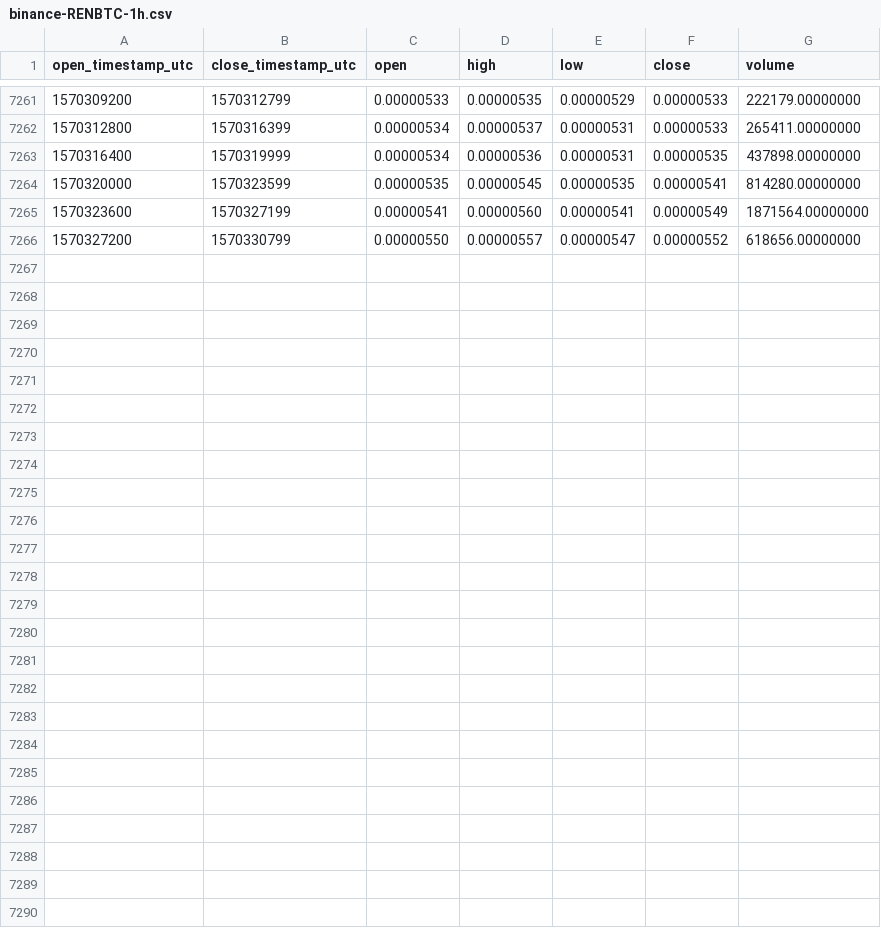
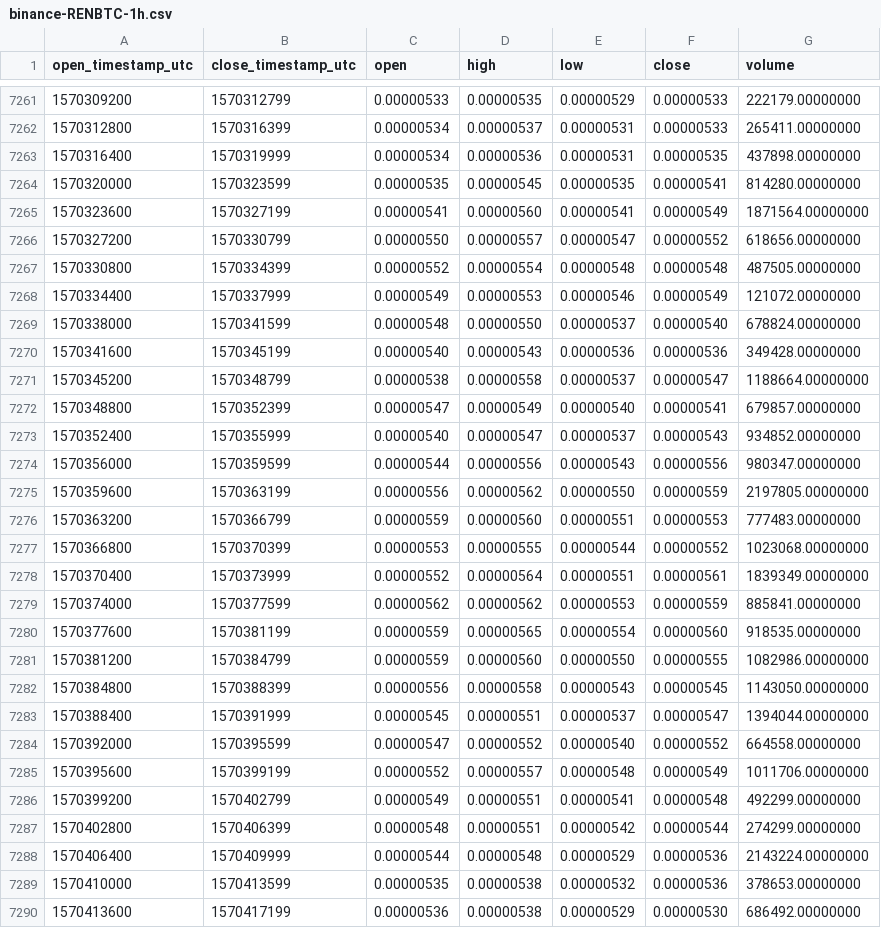
Before and after one commit to cryptobigbro/binance-RENBTC, a CSV file: binance-RENBTC-1h.csv, drawn as a sheet; only a part is shown, gaps mark what is left out; the diff names each change by its address in the sheet, - before the commit and + after, or states it on an @@ line.

Commit message:
Update OHLCV data.

```diff
--- a/binance-RENBTC-1h.csv
+++ b/binance-RENBTC-1h.csv
+row 7267: 1570330800 | 1570334399 | 0.00000552 | 0.00000554 | 0.00000548 | 0.00000548 | 487505.00000000
+row 7268: 1570334400 | 1570337999 | 0.00000549 | 0.00000553 | 0.00000546 | 0.00000549 | 121072.00000000
+row 7269: 1570338000 | 1570341599 | 0.00000548 | 0.00000550 | 0.00000537 | 0.00000540 | 678824.00000000
+row 7270: 1570341600 | 1570345199 | 0.00000540 | 0.00000543 | 0.00000536 | 0.00000536 | 349428.00000000
+row 7271: 1570345200 | 1570348799 | 0.00000538 | 0.00000558 | 0.00000537 | 0.00000547 | 1188664.00000000
+row 7272: 1570348800 | 1570352399 | 0.00000547 | 0.00000549 | 0.00000540 | 0.00000541 | 679857.00000000
+row 7273: 1570352400 | 1570355999 | 0.00000540 | 0.00000547 | 0.00000537 | 0.00000543 | 934852.00000000
+row 7274: 1570356000 | 1570359599 | 0.00000544 | 0.00000556 | 0.00000543 | 0.00000556 | 980347.00000000
+row 7275: 1570359600 | 1570363199 | 0.00000556 | 0.00000562 | 0.00000550 | 0.00000559 | 2197805.00000000
+row 7276: 1570363200 | 1570366799 | 0.00000559 | 0.00000560 | 0.00000551 | 0.00000553 | 777483.00000000
+row 7277: 1570366800 | 1570370399 | 0.00000553 | 0.00000555 | 0.00000544 | 0.00000552 | 1023068.00000000
+row 7278: 1570370400 | 1570373999 | 0.00000552 | 0.00000564 | 0.00000551 | 0.00000561 | 1839349.00000000
+row 7279: 1570374000 | 1570377599 | 0.00000562 | 0.00000562 | 0.00000553 | 0.00000559 | 885841.00000000
+row 7280: 1570377600 | 1570381199 | 0.00000559 | 0.00000565 | 0.00000554 | 0.00000560 | 918535.00000000
+row 7281: 1570381200 | 1570384799 | 0.00000559 | 0.00000560 | 0.00000550 | 0.00000555 | 1082986.00000000
+row 7282: 1570384800 | 1570388399 | 0.00000556 | 0.00000558 | 0.00000543 | 0.00000545 | 1143050.00000000
+row 7283: 1570388400 | 1570391999 | 0.00000545 | 0.00000551 | 0.00000537 | 0.00000547 | 1394044.00000000
+row 7284: 1570392000 | 1570395599 | 0.00000547 | 0.00000552 | 0.00000540 | 0.00000552 | 664558.00000000
+row 7285: 1570395600 | 1570399199 | 0.00000552 | 0.00000557 | 0.00000548 | 0.00000549 | 1011706.00000000
+row 7286: 1570399200 | 1570402799 | 0.00000549 | 0.00000551 | 0.00000541 | 0.00000548 | 492299.00000000
+row 7287: 1570402800 | 1570406399 | 0.00000548 | 0.00000551 | 0.00000542 | 0.00000544 | 274299.00000000
+row 7288: 1570406400 | 1570409999 | 0.00000544 | 0.00000548 | 0.00000529 | 0.00000536 | 2143224.00000000
+row 7289: 1570410000 | 1570413599 | 0.00000535 | 0.00000538 | 0.00000532 | 0.00000536 | 378653.00000000
+row 7290: 1570413600 | 1570417199 | 0.00000536 | 0.00000538 | 0.00000529 | 0.00000530 | 686492.00000000
```
Also changed, not shown: binance-RENBTC-1d.csv.
